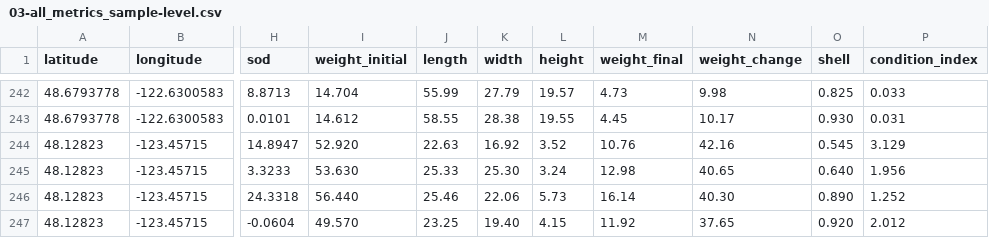
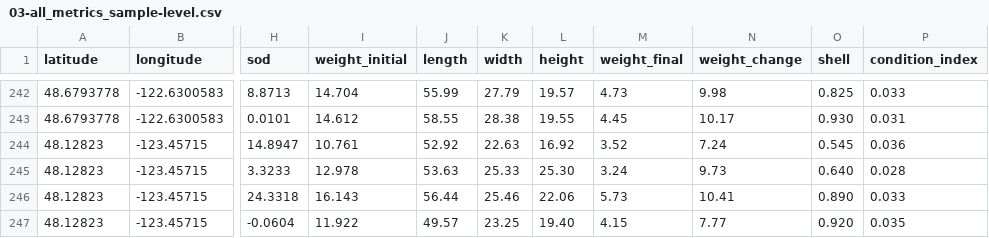
Before and after one commit to ChrisMantegna/mytilus_biomarkers, a CSV file: data/raw/03-all_metrics_sample-level.csv, drawn as a sheet; only a part is shown, gaps mark what is left out; the diff covers the shown part only; the diff names each change by its address in the sheet, - before the commit and + after, or states it on an @@ line.

```diff
--- a/data/raw/03-all_metrics_sample-level.csv
+++ b/data/raw/03-all_metrics_sample-level.csv
-I244 (weight_initial): 52.920
+I244 (weight_initial): 10.761
-J244 (length): 22.63
+J244 (length): 52.92
-K244 (width): 16.92
+K244 (width): 22.63
-L244 (height): 3.52
+L244 (height): 16.92
-M244 (weight_final): 10.76
+M244 (weight_final): 3.52
-N244 (weight_change): 42.16
+N244 (weight_change): 7.24
-P244 (condition_index): 3.129
+P244 (condition_index): 0.036
-I245 (weight_initial): 53.630
+I245 (weight_initial): 12.978
-J245 (length): 25.33
+J245 (length): 53.63
-K245 (width): 25.30
+K245 (width): 25.33
-L245 (height): 3.24
+L245 (height): 25.30
-M245 (weight_final): 12.98
+M245 (weight_final): 3.24
-N245 (weight_change): 40.65
+N245 (weight_change): 9.73
-P245 (condition_index): 1.956
+P245 (condition_index): 0.028
-I246 (weight_initial): 56.440
+I246 (weight_initial): 16.143
-J246 (length): 25.46
+J246 (length): 56.44
-K246 (width): 22.06
+K246 (width): 25.46
-L246 (height): 5.73
+L246 (height): 22.06
-M246 (weight_final): 16.14
+M246 (weight_final): 5.73
-N246 (weight_change): 40.30
+N246 (weight_change): 10.41
-P246 (condition_index): 1.252
+P246 (condition_index): 0.033
-I247 (weight_initial): 49.570
+I247 (weight_initial): 11.922
-J247 (length): 23.25
+J247 (length): 49.57
-K247 (width): 19.40
+K247 (width): 23.25
-L247 (height): 4.15
+L247 (height): 19.40
-M247 (weight_final): 11.92
+M247 (weight_final): 4.15
-N247 (weight_change): 37.65
+N247 (weight_change): 7.77
-P247 (condition_index): 2.012
+P247 (condition_index): 0.035
```
Also changed, not shown: 21 edited cells elsewhere in this file, 2 other files.
